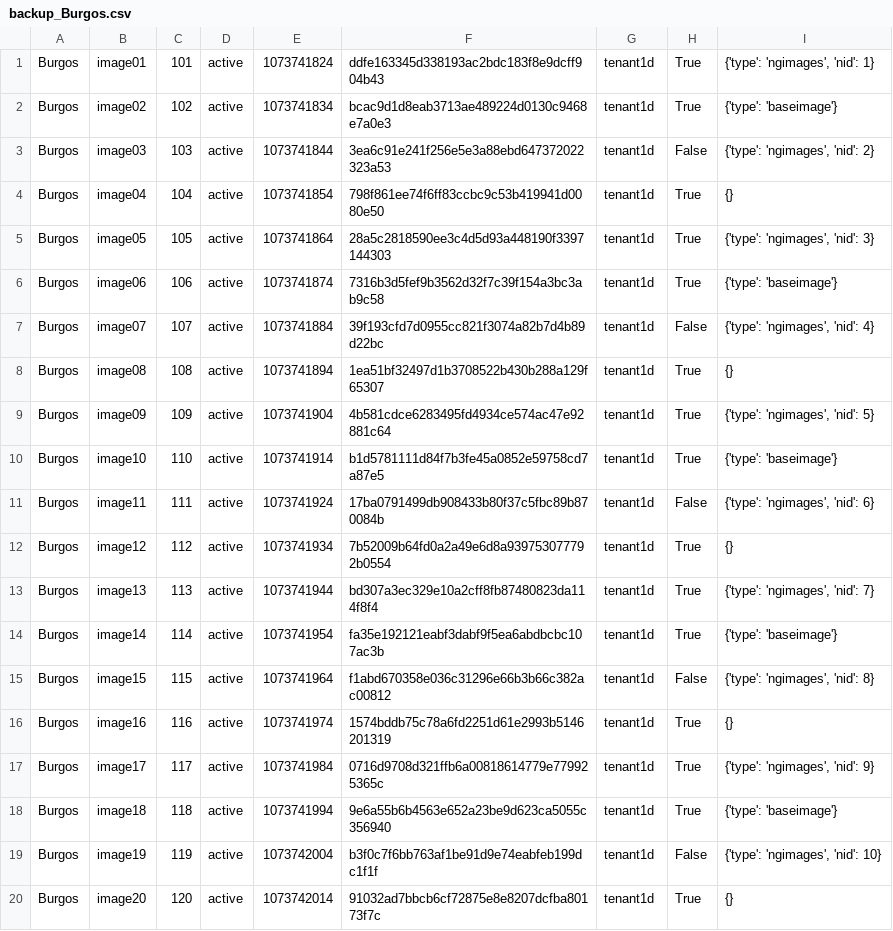
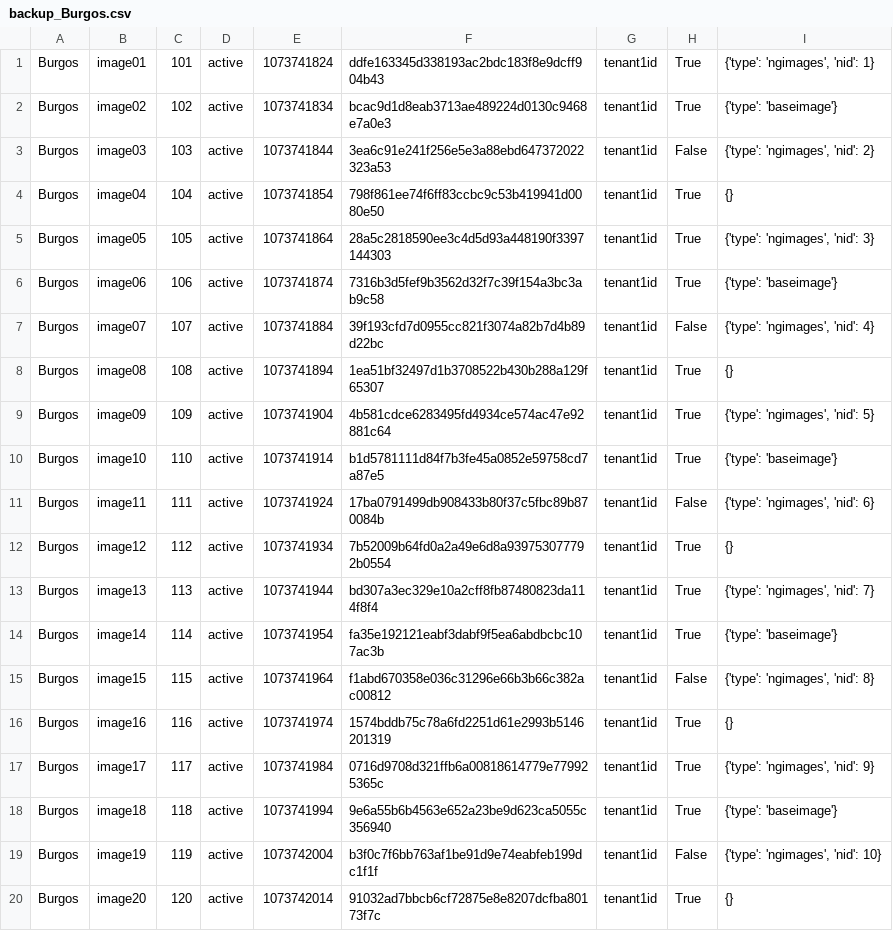
Before and after one commit to telefonicaid/fiware-glancesync, a CSV file: test_data/alreadysync.result/backup_Burgos.csv, drawn as a sheet.

```diff
--- a/test_data/alreadysync.result/backup_Burgos.csv
+++ b/test_data/alreadysync.result/backup_Burgos.csv
@@ -1,20 +1,20 @@
-Burgos,image01,101,active,1073741824,ddfe163345d338193ac2bdc183f8e9dcff904b43,tenant1d,True,"{'type': 'ngimages', 'nid': 1}"
-Burgos,image02,102,active,1073741834,bcac9d1d8eab3713ae489224d0130c9468e7a0e3,tenant1d,True,{'type': 'baseimage'}
-Burgos,image03,103,active,1073741844,3ea6c91e241f256e5e3a88ebd647372022323a53,tenant1d,False,"{'type': 'ngimages', 'nid': 2}"
-Burgos,image04,104,active,1073741854,798f861ee74f6ff83ccbc9c53b419941d0080e50,tenant1d,True,{}
-Burgos,image05,105,active,1073741864,28a5c2818590ee3c4d5d93a448190f3397144303,tenant1d,True,"{'type': 'ngimages', 'nid': 3}"
-Burgos,image06,106,active,1073741874,7316b3d5fef9b3562d32f7c39f154a3bc3ab9c58,tenant1d,True,{'type': 'baseimage'}
-Burgos,image07,107,active,1073741884,39f193cfd7d0955cc821f3074a82b7d4b89d22bc,tenant1d,False,"{'type': 'ngimages', 'nid': 4}"
-Burgos,image08,108,active,1073741894,1ea51bf32497d1b3708522b430b288a129f65307,tenant1d,True,{}
-Burgos,image09,109,active,1073741904,4b581cdce6283495fd4934ce574ac47e92881c64,tenant1d,True,"{'type': 'ngimages', 'nid': 5}"
-Burgos,image10,110,active,1073741914,b1d5781111d84f7b3fe45a0852e59758cd7a87e5,tenant1d,True,{'type': 'baseimage'}
-Burgos,image11,111,active,1073741924,17ba0791499db908433b80f37c5fbc89b870084b,tenant1d,False,"{'type': 'ngimages', 'nid': 6}"
-Burgos,image12,112,active,1073741934,7b52009b64fd0a2a49e6d8a939753077792b0554,tenant1d,True,{}
-Burgos,image13,113,active,1073741944,bd307a3ec329e10a2cff8fb87480823da114f8f4,tenant1d,True,"{'type': 'ngimages', 'nid': 7}"
-Burgos,image14,114,active,1073741954,fa35e192121eabf3dabf9f5ea6abdbcbc107ac3b,tenant1d,True,{'type': 'baseimage'}
-Burgos,image15,115,active,1073741964,f1abd670358e036c31296e66b3b66c382ac00812,tenant1d,False,"{'type': 'ngimages', 'nid': 8}"
-Burgos,image16,116,active,1073741974,1574bddb75c78a6fd2251d61e2993b5146201319,tenant1d,True,{}
-Burgos,image17,117,active,1073741984,0716d9708d321ffb6a00818614779e779925365c,tenant1d,True,"{'type': 'ngimages', 'nid': 9}"
-Burgos,image18,118,active,1073741994,9e6a55b6b4563e652a23be9d623ca5055c356940,tenant1d,True,{'type': 'baseimage'}
-Burgos,image19,119,active,1073742004,b3f0c7f6bb763af1be91d9e74eabfeb199dc1f1f,tenant1d,False,"{'type': 'ngimages', 'nid': 10}"
-Burgos,image20,120,active,1073742014,91032ad7bbcb6cf72875e8e8207dcfba80173f7c,tenant1d,True,{}
+Burgos,image01,101,active,1073741824,ddfe163345d338193ac2bdc183f8e9dcff904b43,tenant1id,True,"{'type': 'ngimages', 'nid': 1}"
+Burgos,image02,102,active,1073741834,bcac9d1d8eab3713ae489224d0130c9468e7a0e3,tenant1id,True,{'type': 'baseimage'}
+Burgos,image03,103,active,1073741844,3ea6c91e241f256e5e3a88ebd647372022323a53,tenant1id,False,"{'type': 'ngimages', 'nid': 2}"
+Burgos,image04,104,active,1073741854,798f861ee74f6ff83ccbc9c53b419941d0080e50,tenant1id,True,{}
+Burgos,image05,105,active,1073741864,28a5c2818590ee3c4d5d93a448190f3397144303,tenant1id,True,"{'type': 'ngimages', 'nid': 3}"
+Burgos,image06,106,active,1073741874,7316b3d5fef9b3562d32f7c39f154a3bc3ab9c58,tenant1id,True,{'type': 'baseimage'}
+Burgos,image07,107,active,1073741884,39f193cfd7d0955cc821f3074a82b7d4b89d22bc,tenant1id,False,"{'type': 'ngimages', 'nid': 4}"
+Burgos,image08,108,active,1073741894,1ea51bf32497d1b3708522b430b288a129f65307,tenant1id,True,{}
+Burgos,image09,109,active,1073741904,4b581cdce6283495fd4934ce574ac47e92881c64,tenant1id,True,"{'type': 'ngimages', 'nid': 5}"
+Burgos,image10,110,active,1073741914,b1d5781111d84f7b3fe45a0852e59758cd7a87e5,tenant1id,True,{'type': 'baseimage'}
+Burgos,image11,111,active,1073741924,17ba0791499db908433b80f37c5fbc89b870084b,tenant1id,False,"{'type': 'ngimages', 'nid': 6}"
+Burgos,image12,112,active,1073741934,7b52009b64fd0a2a49e6d8a939753077792b0554,tenant1id,True,{}
+Burgos,image13,113,active,1073741944,bd307a3ec329e10a2cff8fb87480823da114f8f4,tenant1id,True,"{'type': 'ngimages', 'nid': 7}"
+Burgos,image14,114,active,1073741954,fa35e192121eabf3dabf9f5ea6abdbcbc107ac3b,tenant1id,True,{'type': 'baseimage'}
+Burgos,image15,115,active,1073741964,f1abd670358e036c31296e66b3b66c382ac00812,tenant1id,False,"{'type': 'ngimages', 'nid': 8}"
+Burgos,image16,116,active,1073741974,1574bddb75c78a6fd2251d61e2993b5146201319,tenant1id,True,{}
+Burgos,image17,117,active,1073741984,0716d9708d321ffb6a00818614779e779925365c,tenant1id,True,"{'type': 'ngimages', 'nid': 9}"
+Burgos,image18,118,active,1073741994,9e6a55b6b4563e652a23be9d623ca5055c356940,tenant1id,True,{'type': 'baseimage'}
+Burgos,image19,119,active,1073742004,b3f0c7f6bb763af1be91d9e74eabfeb199dc1f1f,tenant1id,False,"{'type': 'ngimages', 'nid': 10}"
+Burgos,image20,120,active,1073742014,91032ad7bbcb6cf72875e8e8207dcfba80173f7c,tenant1id,True,{}
```
Also changed, not shown: 4 other files.
